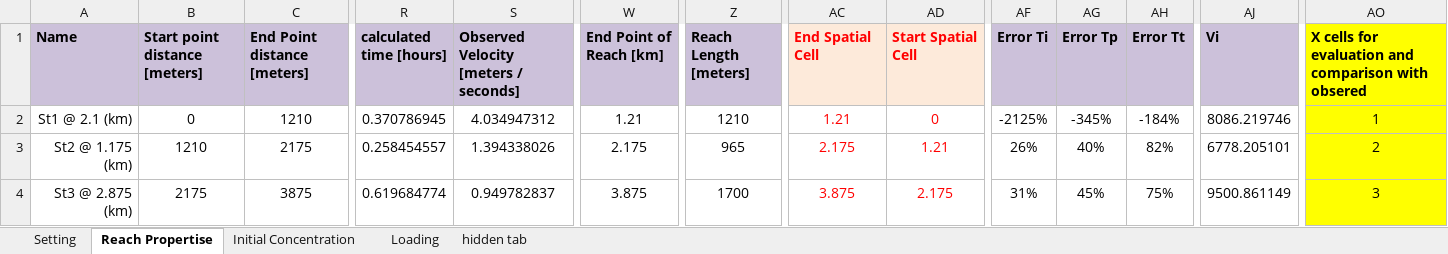
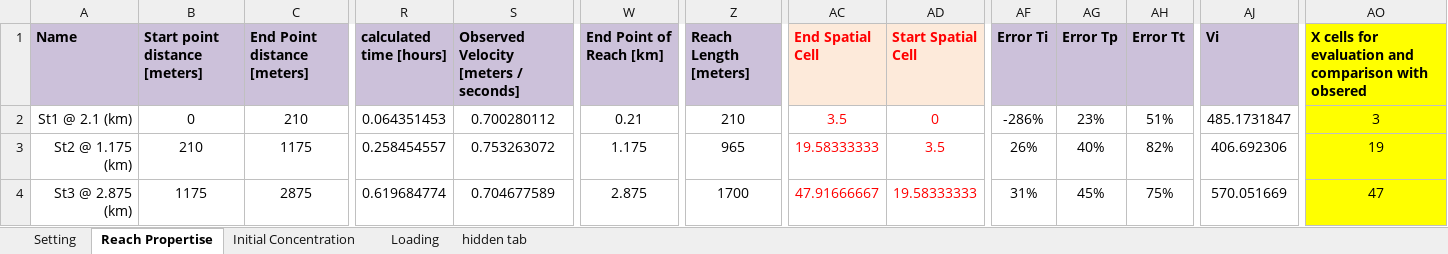
Before and after one commit to Riverchain/watum, an Excel workbook: watum_development_mode.xlsx, sheet Reach Propertise, drawn as a sheet; only a part is shown, gaps mark what is left out; values as stored, in another font and other column widths than the file's, no borders; table styles not drawn; the diff covers the shown part only; the diff names each change by its address in the sheet, - before the commit and + after, or states it on an @@ line.

```diff
--- a/watum_development_mode.xlsx (sheet Reach Propertise)
+++ b/watum_development_mode.xlsx (sheet Reach Propertise)
-C2 (End Point distance [meters]): 1210
+C2 (End Point distance [meters]): 210
-R2 (calculated time [hours]): 0.370786945
+R2 (calculated time [hours]): 0.064351453
-S2: 4.034947312
+S2: 0.700280112
-W2 (End Point of Reach [km]): 1.21
+W2 (End Point of Reach [km]): 0.21
-Z2 (Reach Length [meters]): 1210
+Z2 (Reach Length [meters]): 210
-AC2 (End Spatial Cell): 1.21
+AC2 (End Spatial Cell): 3.5
-AF2 (Error Ti): -2125%
+AF2 (Error Ti): -286%
-AG2 (Error Tp): -345%
+AG2 (Error Tp): 23%
-AH2 (Error Tt): -184%
+AH2 (Error Tt): 51%
-AJ2 (Vi): 8086.219746
+AJ2 (Vi): 485.1731847
-AO2: 1
+AO2: 3
-B3 (Start point distance [meters]): 1210
+B3 (Start point distance [meters]): 210
-C3 (End Point distance [meters]): 2175
+C3 (End Point distance [meters]): 1175
-S3: 1.394338026
+S3: 0.753263072
-W3 (End Point of Reach [km]): 2.175
+W3 (End Point of Reach [km]): 1.175
-AC3 (End Spatial Cell): 2.175
+AC3 (End Spatial Cell): 19.58333333
-AD3 (Start Spatial Cell): 1.21
+AD3 (Start Spatial Cell): 3.5
-AJ3 (Vi): 6778.205101
+AJ3 (Vi): 406.692306
-AO3: 2
+AO3: 19
-B4 (Start point distance [meters]): 2175
+B4 (Start point distance [meters]): 1175
-C4 (End Point distance [meters]): 3875
+C4 (End Point distance [meters]): 2875
-S4: 0.949782837
+S4: 0.704677589
-W4 (End Point of Reach [km]): 3.875
+W4 (End Point of Reach [km]): 2.875
-AC4 (End Spatial Cell): 3.875
+AC4 (End Spatial Cell): 47.91666667
-AD4 (Start Spatial Cell): 2.175
+AD4 (Start Spatial Cell): 19.58333333
-AJ4 (Vi): 9500.861149
+AJ4 (Vi): 570.051669
-AO4: 3
+AO4: 47
```
Also changed, not shown: 32 edited cells elsewhere in this sheet, sheet Setting, EtemadShahidi_paper_02_severn.xlsx, 2 other files.
